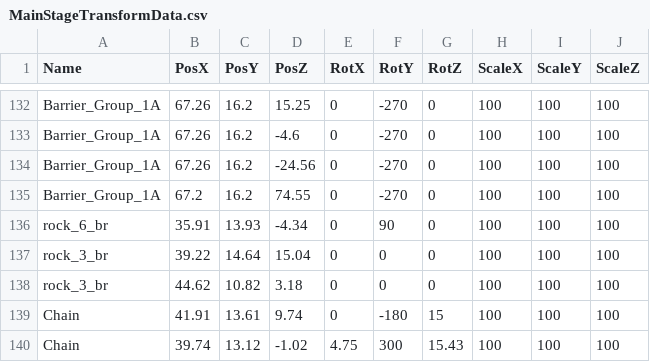
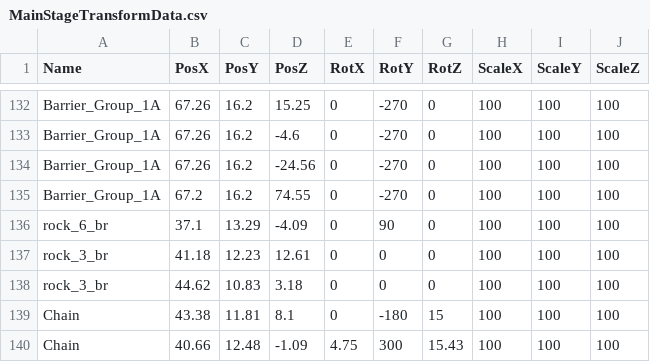
Before and after one commit to meronpanun/MyGame3D2, a CSV file: 3DShooting/3DShooting/data/CSV/MainStageTransformData.csv, drawn as a sheet; only a part is shown, gaps mark what is left out.

```diff
--- a/3DShooting/3DShooting/data/CSV/MainStageTransformData.csv
+++ b/3DShooting/3DShooting/data/CSV/MainStageTransformData.csv
@@ -135,6 +135,6 @@ Barrier_Group_1A,67.26,16.2,-24.56,0,-270,0,100,100,100
 Barrier_Group_1A,67.2,16.2,74.55,0,-270,0,100,100,100
-rock_6_br,35.91,13.93,-4.34,0,90,0,100,100,100
-rock_3_br,39.22,14.64,15.04,0,0,0,100,100,100
-rock_3_br,44.62,10.82,3.18,0,0,0,100,100,100
-Chain,41.91,13.61,9.74,0,-180,15,100,100,100
-Chain,39.74,13.12,-1.02,4.75,300,15.43,100,100,100
+rock_6_br,37.1,13.29,-4.09,0,90,0,100,100,100
+rock_3_br,41.18,12.23,12.61,0,0,0,100,100,100
+rock_3_br,44.62,10.83,3.18,0,0,0,100,100,100
+Chain,43.38,11.81,8.1,0,-180,15,100,100,100
+Chain,40.66,12.48,-1.09,4.75,300,15.43,100,100,100
```
Also changed, not shown: 3DShooting/3DShooting/data/CSV/MainStageCollisionData.csv, 12 other files.
